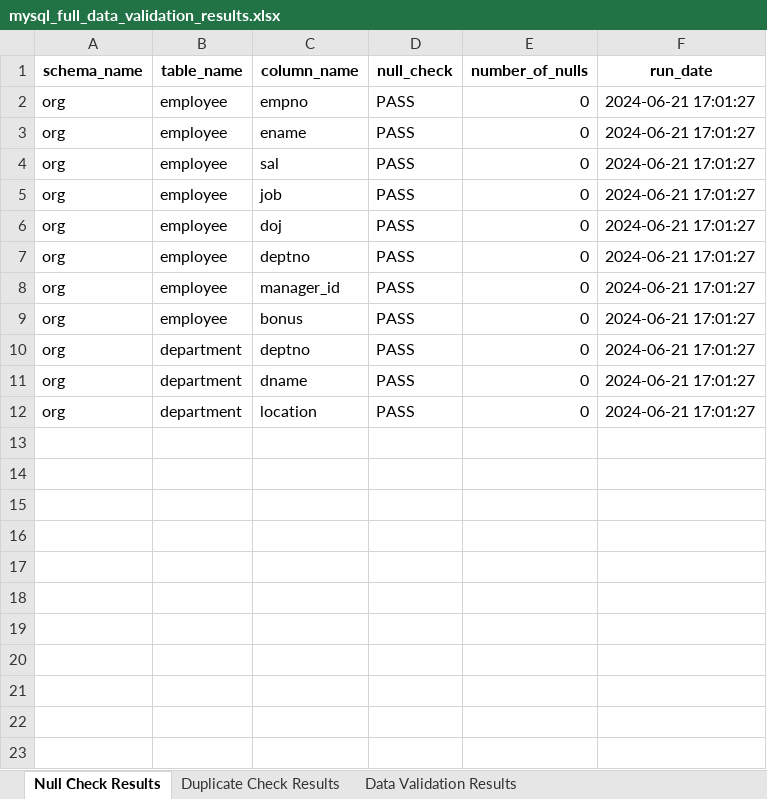
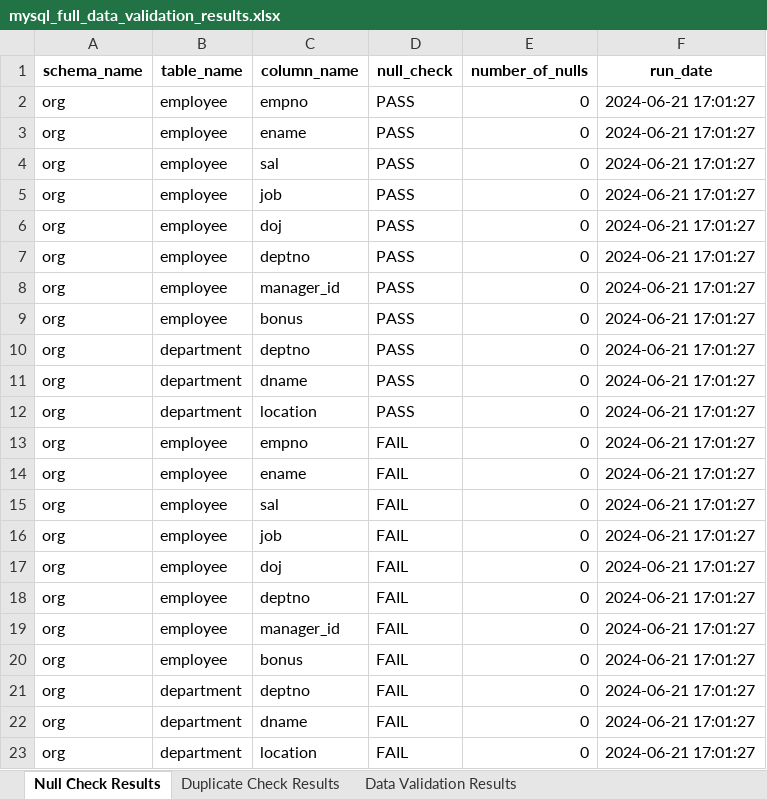
Before and after one commit to krishnainfoblox/data_dreamers, an Excel workbook: RESULT/mysql_full_data_validation_results.xlsx, sheet Null Check Results, drawn as a sheet; values as stored, in another font and other column widths than the file's, no borders; the diff names each change by its address in the sheet, - before the commit and + after, or states it on an @@ line.

Commit message:
21Jun2024-TEST-RESULT-powerbi-dashboard

```diff
--- a/RESULT/mysql_full_data_validation_results.xlsx (sheet Null Check Results)
+++ b/RESULT/mysql_full_data_validation_results.xlsx (sheet Null Check Results)
+row 13: org | employee | empno | FAIL | 0 | 2024-06-21 17:01:27
+row 14: org | employee | ename | FAIL | 0 | 2024-06-21 17:01:27
+row 15: org | employee | sal | FAIL | 0 | 2024-06-21 17:01:27
+row 16: org | employee | job | FAIL | 0 | 2024-06-21 17:01:27
+row 17: org | employee | doj | FAIL | 0 | 2024-06-21 17:01:27
+row 18: org | employee | deptno | FAIL | 0 | 2024-06-21 17:01:27
+row 19: org | employee | manager_id | FAIL | 0 | 2024-06-21 17:01:27
+row 20: org | employee | bonus | FAIL | 0 | 2024-06-21 17:01:27
+row 21: org | department | deptno | FAIL | 0 | 2024-06-21 17:01:27
+row 22: org | department | dname | FAIL | 0 | 2024-06-21 17:01:27
+row 23: org | department | location | FAIL | 0 | 2024-06-21 17:01:27
```
Also changed, not shown: sheet Data Validation Results, sheet Duplicate Check Results, 1 other file.
